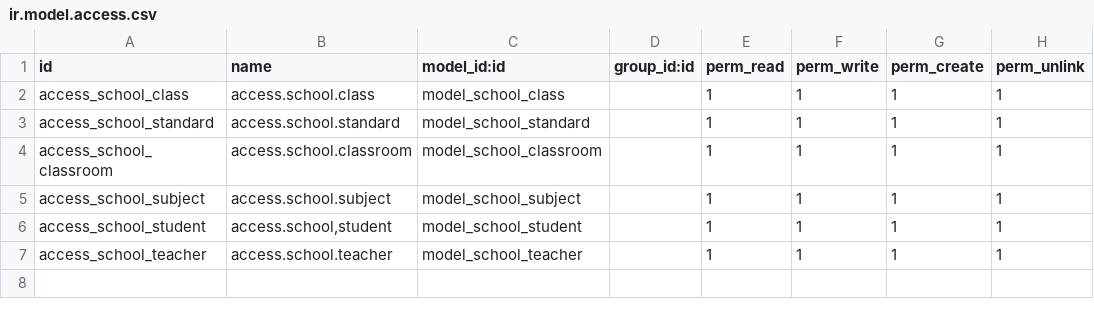
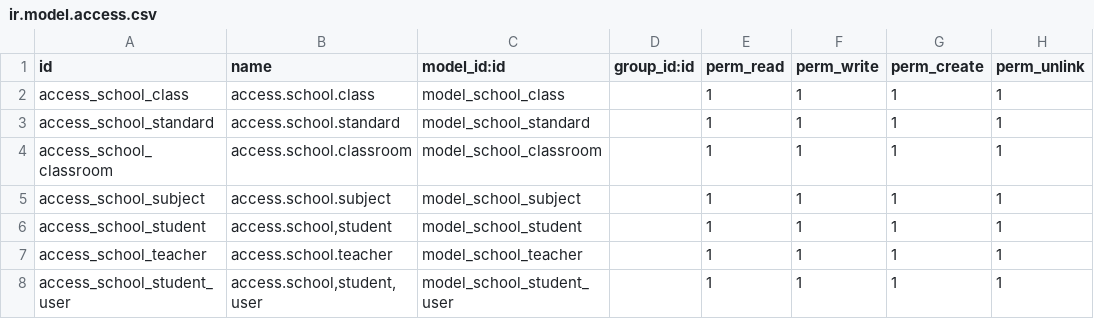
Before and after one commit to AchrafAlio/school, a CSV file: custom/school_management/security/ir.model.access.csv, drawn as a sheet.

Commit message:
student user first creation

```diff
--- a/custom/school_management/security/ir.model.access.csv
+++ b/custom/school_management/security/ir.model.access.csv
@@ -7 +7,2 @@ access_school_student,"access.school,student",model_school_student,,1,1,1,1
 access_school_teacher,access.school.teacher,model_school_teacher,,1,1,1,1
+access_school_student_user,"access.school,student,user",model_school_student_user,,1,1,1,1
```
Also changed, not shown: 19 other files.
